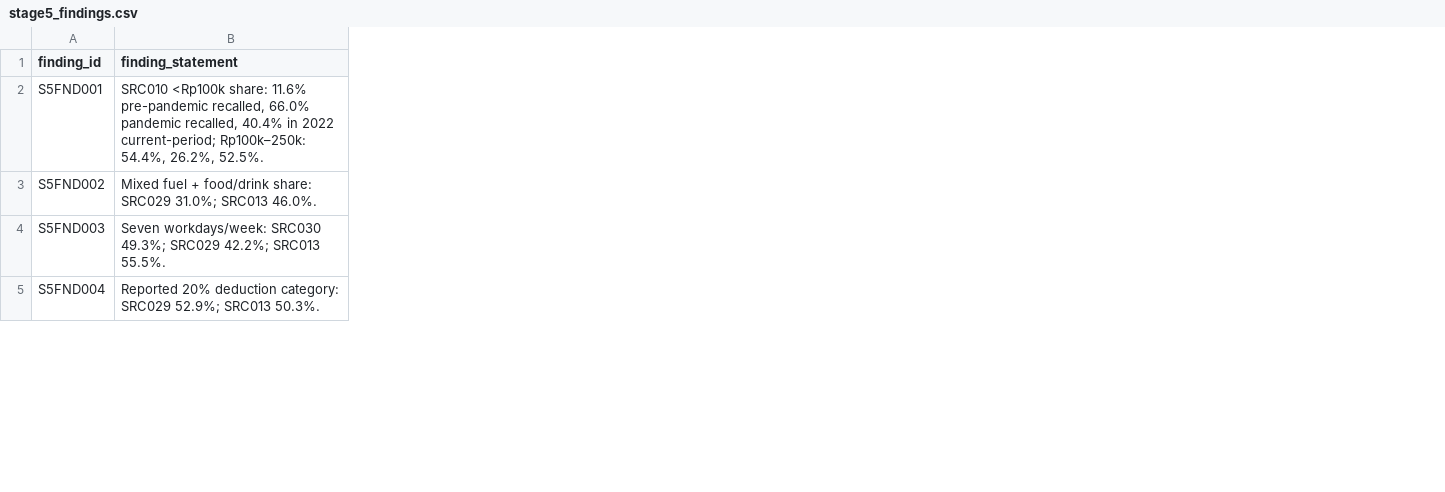
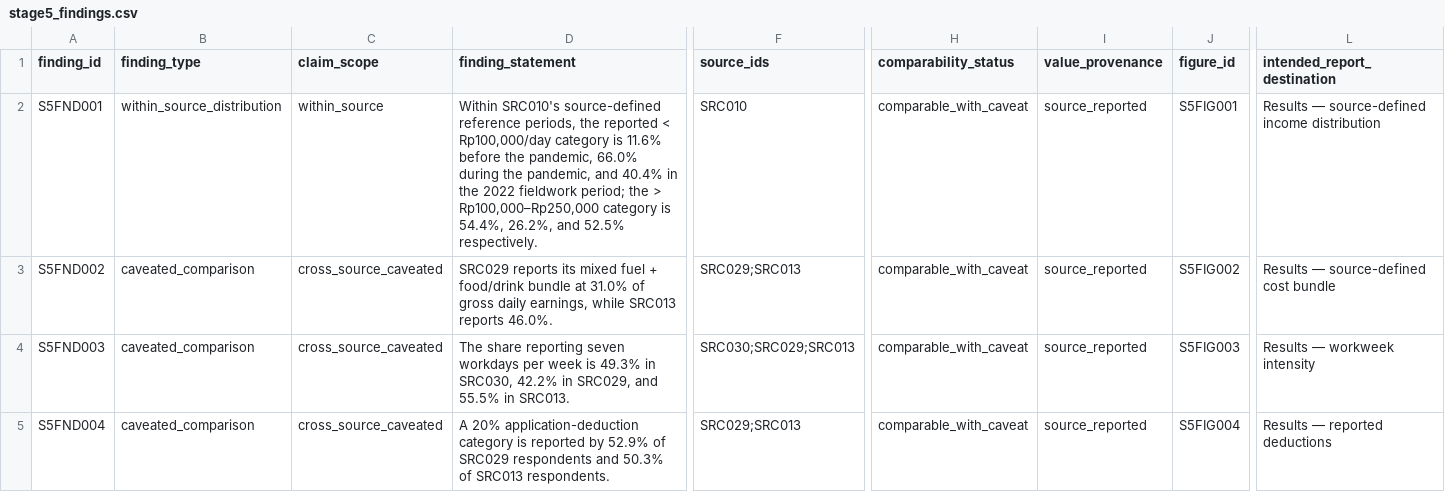
Before and after one commit to Ronaldo-spec/indonesia-ojol-driver-economics-analysis, a CSV file: data/analytical/stage5_findings.csv, drawn as a sheet; only a part is shown, gaps mark what is left out; addresses are those after the commit; the diff covers the shown part only; the diff names each change by its address in the sheet, - before the commit and + after, or states it on an @@ line.

```diff
--- a/data/analytical/stage5_findings.csv
+++ b/data/analytical/stage5_findings.csv
+column B (finding_type), rows 2-5: within_source_distribution | caveated_comparison | caveated_comparison | caveated_comparison
+column C (claim_scope), rows 2-5: within_source | cross_source_caveated | cross_source_caveated | cross_source_caveated
+column F (source_ids), rows 2-5: SRC010 | SRC029;SRC013 | SRC030;SRC029;SRC013 | SRC029;SRC013
+column H (comparability_status), rows 2-5: all comparable_with_caveat
+column I (value_provenance), rows 2-5: all source_reported
+column J (figure_id), rows 2-5: S5FIG001 | S5FIG002 | S5FIG003 | S5FIG004
+column L (intended_report_destination), rows 2-5: Results — source-defined income distribution | Results — source-defined cost bundle | Results — workweek intensity | Results — reported deductions
-D2 (finding_statement): SRC010 <Rp100k share: 11.6% pre-pandemic recalled, 66.0% pandemic recalled, 40.4% in 2022 current-period; Rp100k–250k: 54.4%, 26.2%, 52.5%.
+D2 (finding_statement): Within SRC010's source-defined reference periods, the reported < Rp100,000/day category is 11.6% before the pandemic, 66.0% during the pandemic, and 40.4% in the 2022 fieldwork period; the > Rp100,000–Rp250,000 category is 54.4%, 26.2%, and 52.5% respectively.
-D3 (finding_statement): Mixed fuel + food/drink share: SRC029 31.0%; SRC013 46.0%.
+D3 (finding_statement): SRC029 reports its mixed fuel + food/drink bundle at 31.0% of gross daily earnings, while SRC013 reports 46.0%.
-D4 (finding_statement): Seven workdays/week: SRC030 49.3%; SRC029 42.2%; SRC013 55.5%.
+D4 (finding_statement): The share reporting seven workdays per week is 49.3% in SRC030, 42.2% in SRC029, and 55.5% in SRC013.
-D5 (finding_statement): Reported 20% deduction category: SRC029 52.9%; SRC013 50.3%.
+D5 (finding_statement): A 20% application-deduction category is reported by 52.9% of SRC029 respondents and 50.3% of SRC013 respondents.
```
Also changed, not shown: 10 edited cells elsewhere in this file, metadata/stage5_closure_validation.csv, metadata/stage5_methodological_decision_log.csv, 9 other files.
